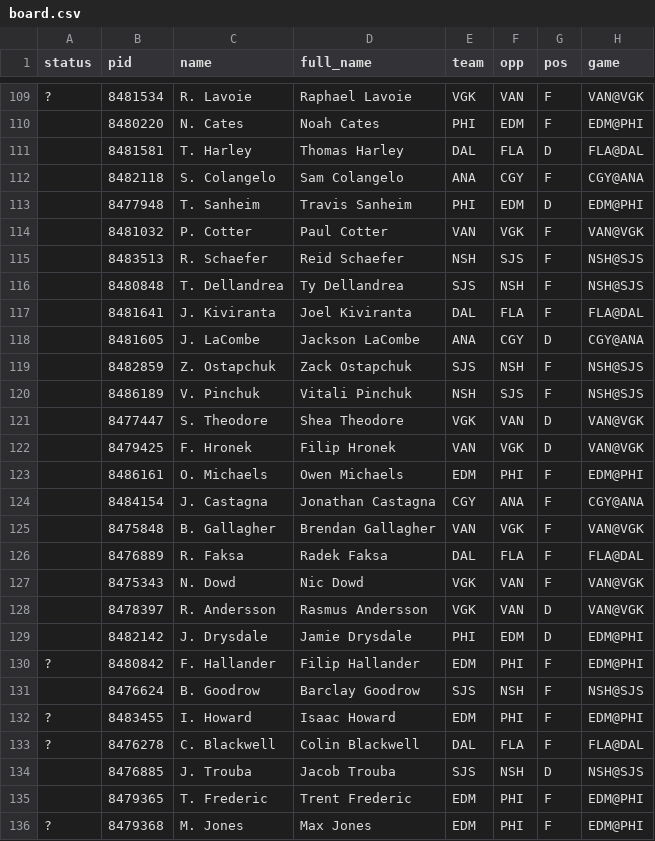
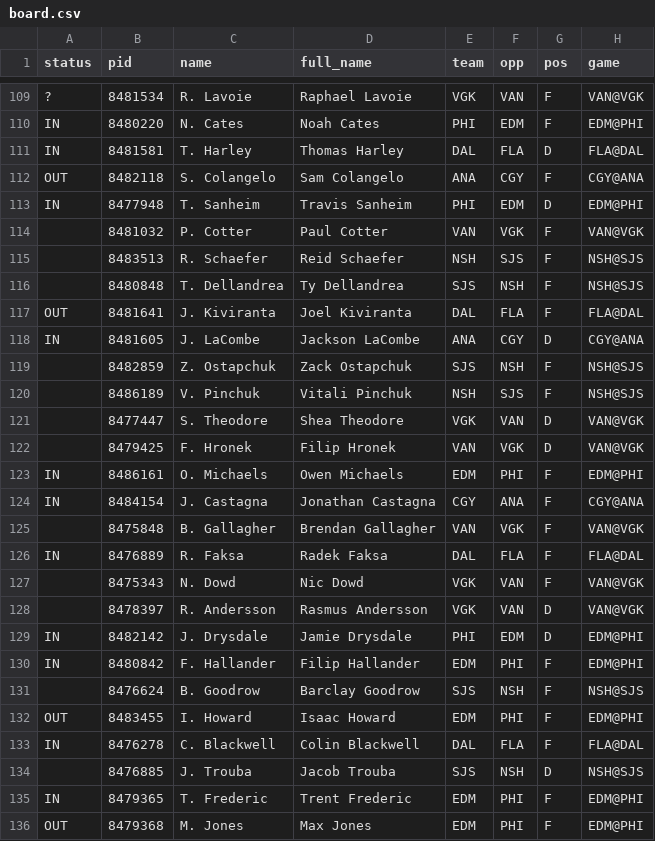
Before and after one commit to jamesjholee/the-ice, a CSV file: docs/board.csv, drawn as a sheet; only a part is shown, gaps mark what is left out; the diff covers the shown part only; the diff names each change by its address in the sheet, - before the commit and + after, or states it on an @@ line.

```diff
--- a/docs/board.csv
+++ b/docs/board.csv
-A110:A111 (status): (empty)
+A110:A111 (status): IN
-A112 (status): (empty)
+A112 (status): OUT
-A113 (status): (empty)
+A113 (status): IN
-A117 (status): (empty)
+A117 (status): OUT
-A118 (status): (empty)
+A118 (status): IN
-A123:A124 (status): (empty)
+A123:A124 (status): IN
-A126 (status): (empty)
+A126 (status): IN
-A129 (status): (empty)
+A129 (status): IN
-A130 (status): ?
+A130 (status): IN
-A132 (status): ?
+A132 (status): OUT
-A133 (status): ?
+A133 (status): IN
-A135 (status): (empty)
+A135 (status): IN
-A136 (status): ?
+A136 (status): OUT
```
Also changed, not shown: 101 edited cells elsewhere in this file, 3 other files.
